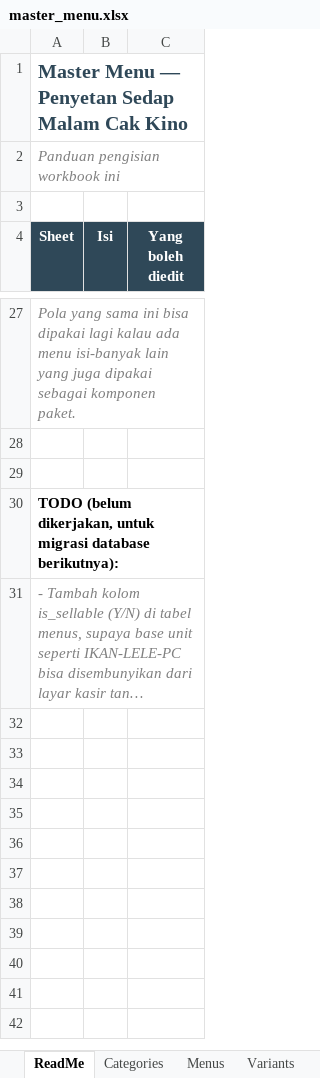
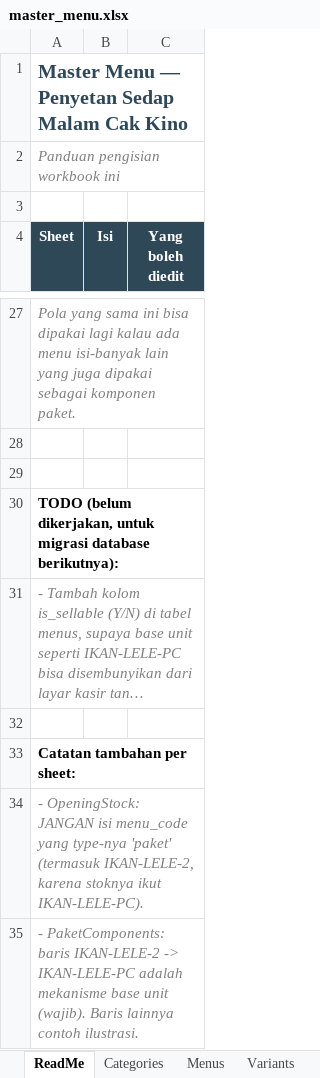
Before and after one commit to AnantaR101/pos-cak-kino, an Excel workbook: data/master_menu.xlsx, sheet ReadMe, drawn as a sheet; only a part is shown, gaps mark what is left out; long unchanged cells end in …; values as stored, in another font and other column widths than the file's, no borders; the diff names each change by its address in the sheet, - before the commit and + after, or states it on an @@ line.

```diff
--- a/data/master_menu.xlsx (sheet ReadMe)
+++ b/data/master_menu.xlsx (sheet ReadMe)
+row 32: (empty)
+row 33: Catatan tambahan per sheet:
+row 34: - OpeningStock: JANGAN isi menu_code yang type-nya 'paket' (termasuk IKAN-LELE-2, karena stoknya ikut IKAN-LELE-PC).
+row 35: - PaketComponents: baris IKAN-LELE-2 -> IKAN-LELE-PC adalah mekanisme base unit (wajib). Baris lainnya contoh ilustrasi.
```
Also changed, not shown: sheet OpeningStock, sheet PaketComponents, 11 other files.
